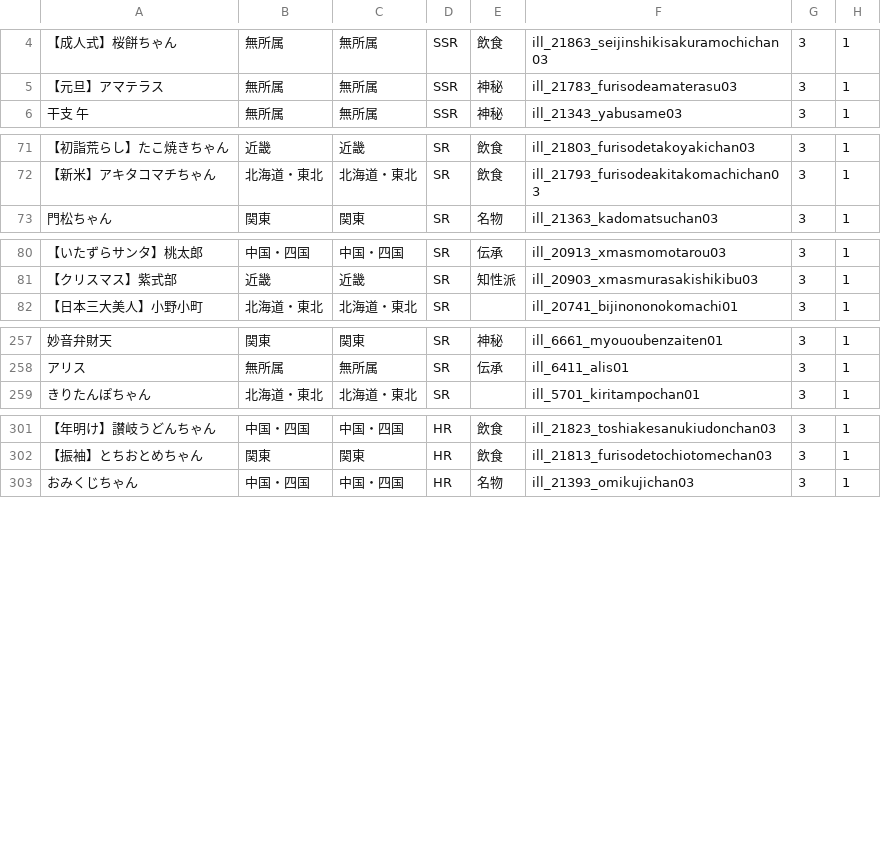
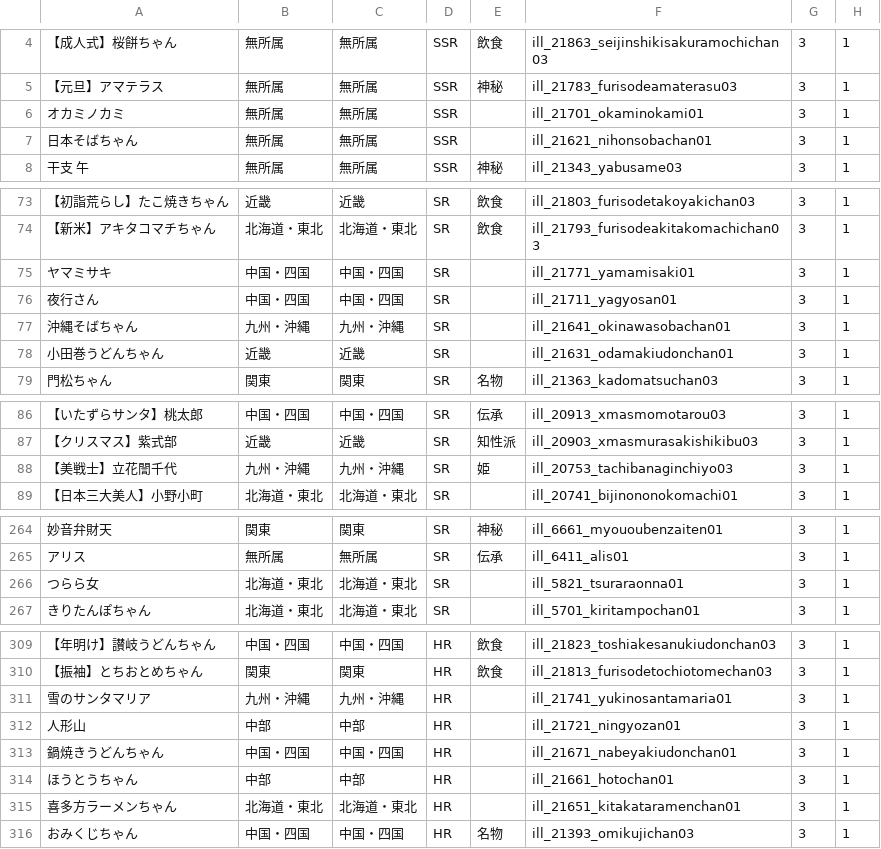
Before and after one commit to wdxzs1985/tnk47collection, a CSV file: card.csv, drawn as a sheet; only a part is shown, gaps mark what is left out; the diff covers the shown part only; the diff names each change by its address in the sheet, - before the commit and + after, or states it on an @@ line.

Commit message:
new data

```diff
--- a/card.csv
+++ b/card.csv
+row 6: オカミノカミ | 無所属 | 無所属 | SSR |  | ill_21701_okaminokami01 | 3 | 1
+row 7: 日本そばちゃん | 無所属 | 無所属 | SSR |  | ill_21621_nihonsobachan01 | 3 | 1
+row 75: ヤマミサキ | 中国・四国 | 中国・四国 | SR |  | ill_21771_yamamisaki01 | 3 | 1
+row 76: 夜行さん | 中国・四国 | 中国・四国 | SR |  | ill_21711_yagyosan01 | 3 | 1
+row 77: 沖縄そばちゃん | 九州・沖縄 | 九州・沖縄 | SR |  | ill_21641_okinawasobachan01 | 3 | 1
+row 78: 小田巻うどんちゃん | 近畿 | 近畿 | SR |  | ill_21631_odamakiudonchan01 | 3 | 1
+row 88: 【美戦士】立花誾千代 | 九州・沖縄 | 九州・沖縄 | SR | 姫 | ill_20753_tachibanaginchiyo03 | 3 | 1
+row 266: つらら女 | 北海道・東北 | 北海道・東北 | SR |  | ill_5821_tsuraraonna01 | 3 | 1
+row 311: 雪のサンタマリア | 九州・沖縄 | 九州・沖縄 | HR |  | ill_21741_yukinosantamaria01 | 3 | 1
+row 312: 人形山 | 中部 | 中部 | HR |  | ill_21721_ningyozan01 | 3 | 1
+row 313: 鍋焼きうどんちゃん | 中国・四国 | 中国・四国 | HR |  | ill_21671_nabeyakiudonchan01 | 3 | 1
+row 314: ほうとうちゃん | 中部 | 中部 | HR |  | ill_21661_hotochan01 | 3 | 1
+row 315: 喜多方ラーメンちゃん | 北海道・東北 | 北海道・東北 | HR |  | ill_21651_kitakataramenchan01 | 3 | 1
```
Also changed, not shown: 1 added row elsewhere in this file, 5 other files.
